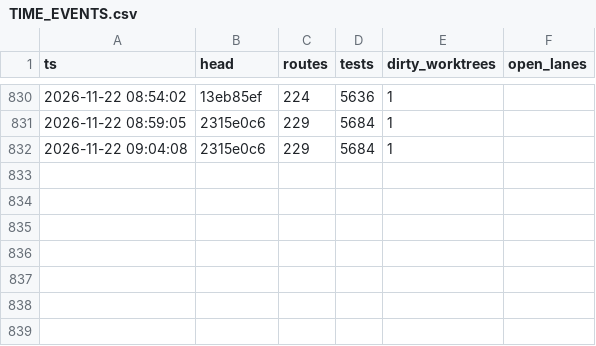
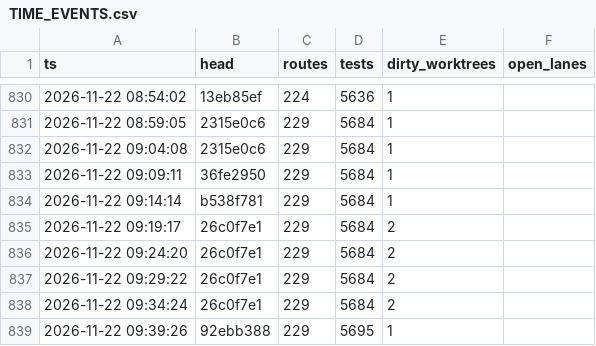
Before and after one commit to shark2202/go_hive, a CSV file: TIME_EVENTS.csv, drawn as a sheet; only a part is shown, gaps mark what is left out; the diff names each change by its address in the sheet, - before the commit and + after, or states it on an @@ line.

```diff
--- a/TIME_EVENTS.csv
+++ b/TIME_EVENTS.csv
+row 833: 2026-11-22 09:09:11 | 36fe2950 | 229 | 5684 | 1
+row 834: 2026-11-22 09:14:14 | b538f781 | 229 | 5684 | 1
+row 835: 2026-11-22 09:19:17 | 26c0f7e1 | 229 | 5684 | 2
+row 836: 2026-11-22 09:24:20 | 26c0f7e1 | 229 | 5684 | 2
+row 837: 2026-11-22 09:29:22 | 26c0f7e1 | 229 | 5684 | 2
+row 838: 2026-11-22 09:34:24 | 26c0f7e1 | 229 | 5684 | 2
+row 839: 2026-11-22 09:39:26 | 92ebb388 | 229 | 5695 | 1
```
Also changed, not shown: 21 other files.
